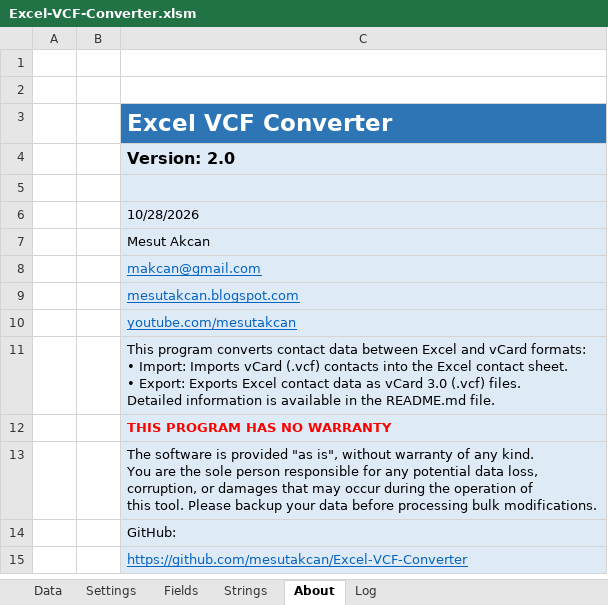
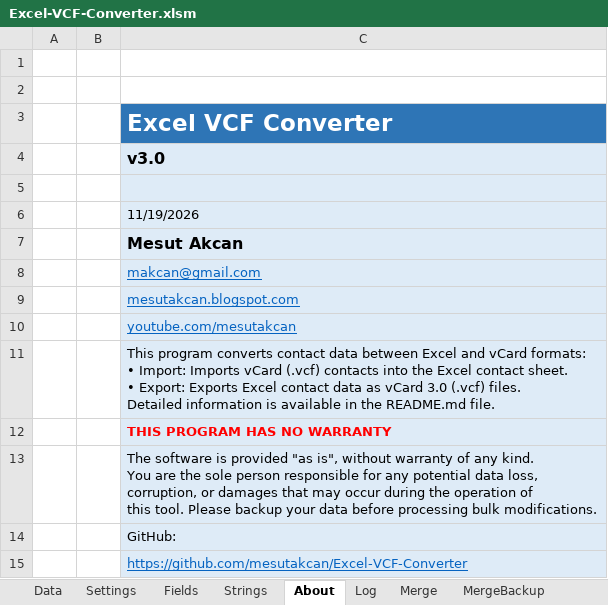
Before and after one commit to mesutakcan/Excel-VCF-Converter, an Excel workbook: Excel-VCF-Converter.xlsm, sheet About, drawn as a sheet; values as stored, in another font and other column widths than the file's, no borders; the diff names each change by its address in the sheet, - before the commit and + after, or states it on an @@ line.

```diff
--- a/Excel-VCF-Converter.xlsm (sheet About)
+++ b/Excel-VCF-Converter.xlsm (sheet About)
+sheet tab: Merge
+sheet tab: MergeBackup
-C4: Version: 2.0
+C4: v3.0
-C6: 10/28/2026
+C6: 11/19/2026
-C7 bold: off
+C7 bold: on, text size: larger
```
Also changed, not shown: sheet Strings, sheet Fields, sheet Settings, sheet Data, hidden cells, charts or pictures, 10 other files.
